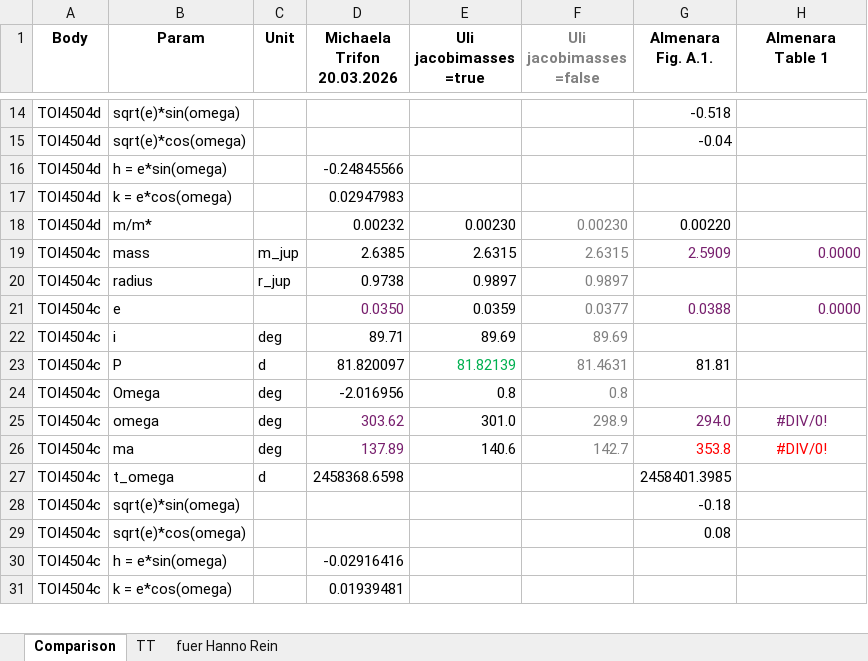
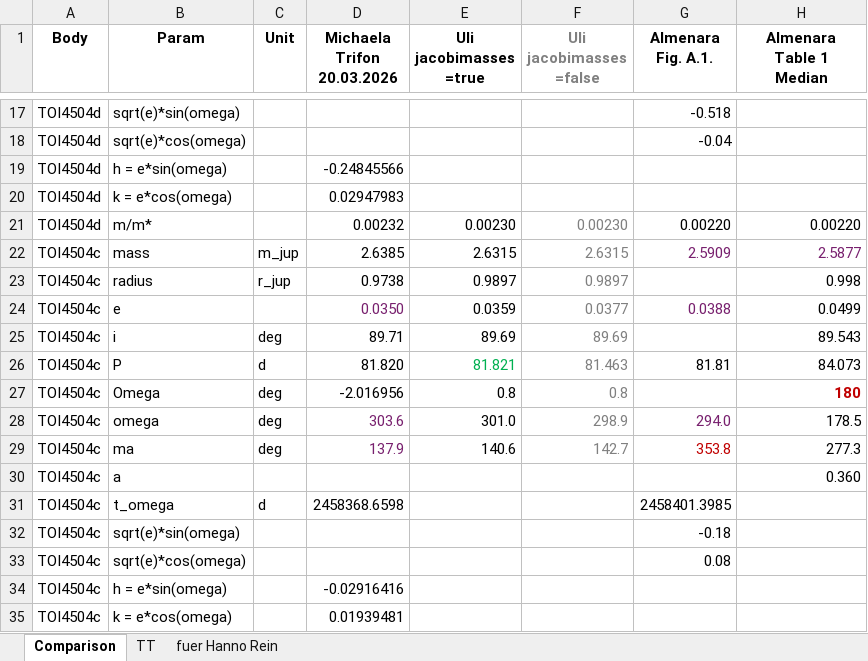
Before and after one commit to lichtgestalter/curvesimulator, an Excel workbook: results/TOI-4504 Comparison.xlsx, sheet Comparison, drawn as a sheet; only a part is shown, gaps mark what is left out; values as stored, in another font and other column widths than the file's, no borders; addresses are those after the commit; ↵ is a line break in a cell; the diff covers the shown part only; the diff names each change by its address in the sheet, - before the commit and + after, or states it on an @@ line.

```diff
--- a/results/TOI-4504 Comparison.xlsx (sheet Comparison)
+++ b/results/TOI-4504 Comparison.xlsx (sheet Comparison)
-H1: Almenara ↵ Table 1
+H1: Almenara ↵ Table 1 ↵ Median
-H21 (Almenara Table 1 Median): (empty)
+H21 (Almenara Table 1 Median): 0.00220
-H22 (Almenara Table 1 Median): 0.0000
+H22 (Almenara Table 1 Median): 2.5877
-H23 (Almenara Table 1 Median): (empty)
+H23 (Almenara Table 1 Median): 0.998
-H24 (Almenara Table 1 Median): 0.0000
+H24 (Almenara Table 1 Median): 0.0499
-H24 text colour: #78206E
+H24 text colour: black
-H25 (Almenara Table 1 Median): (empty)
+H25 (Almenara Table 1 Median): 89.543
-D26 (Michaela Trifon 20.03.2026): 81.820097
+D26 (Michaela Trifon 20.03.2026): 81.820
-E26 (Uli jacobimasses =true): 81.82139
+E26 (Uli jacobimasses =true): 81.821
-F26 (Uli jacobimasses =false): 81.4631
+F26 (Uli jacobimasses =false): 81.463
-H26 (Almenara Table 1 Median): (empty)
+H26 (Almenara Table 1 Median): 84.073
-H27 (Almenara Table 1 Median): (empty)
+H27 (Almenara Table 1 Median): 180
-D28 (Michaela Trifon 20.03.2026): 303.62
+D28 (Michaela Trifon 20.03.2026): 303.6
-H28 (Almenara Table 1 Median): #DIV/0!
+H28 (Almenara Table 1 Median): 178.5
-H28:H29 alignment: center
+H28:H29 alignment: right
-H28 text colour: #78206E
+H28 text colour: black
-D29 (Michaela Trifon 20.03.2026): 137.89
+D29 (Michaela Trifon 20.03.2026): 137.9
-G29 text colour: #FF0000
+G29 text colour: #C00000
-H29 (Almenara Table 1 Median): #DIV/0!
+H29 (Almenara Table 1 Median): 277.3
-H29 text colour: #FF0000
+H29 text colour: black
+row 30: TOI4504c | a |  |  |  |  |  | 0.360
```
Also changed, not shown: 3 added rows, 19 edited cells and cell formats elsewhere in this sheet, formulas that keep their value, 2 other files.
